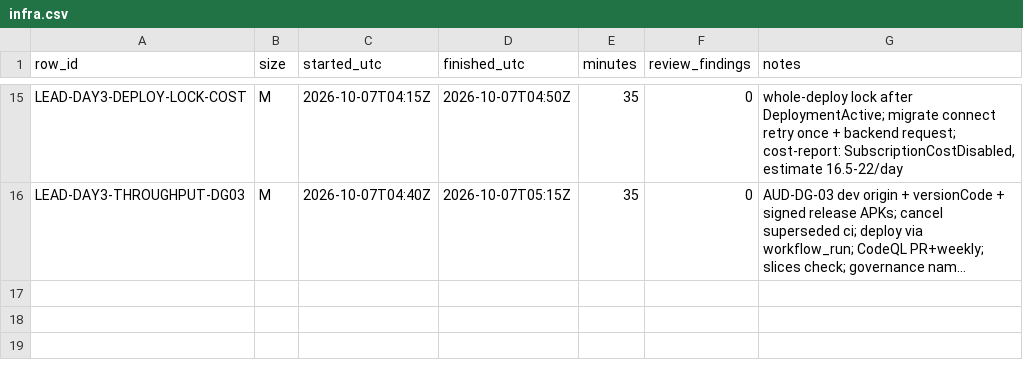
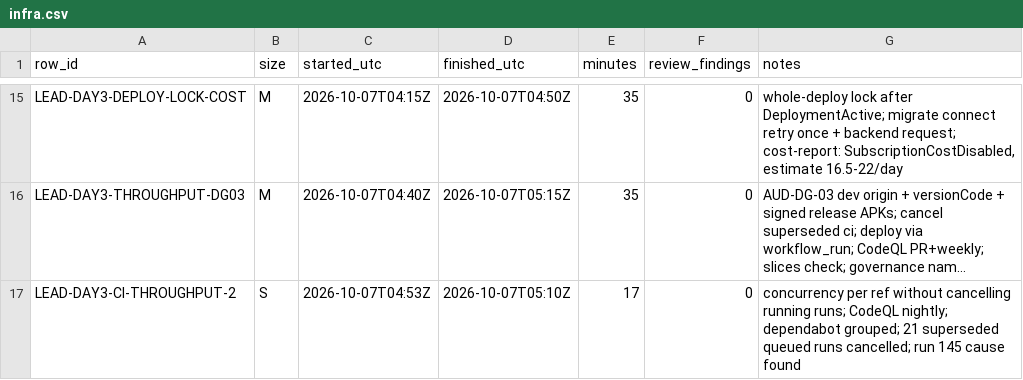
Before and after one commit to asefameerador96-ctrl/Aron-Pro-Max, a CSV file: docs/status/infra.csv, drawn as a sheet; only a part is shown, gaps mark what is left out; long unchanged cells end in …; the diff names each change by its address in the sheet, - before the commit and + after, or states it on an @@ line.

```diff
--- a/docs/status/infra.csv
+++ b/docs/status/infra.csv
+row 17: LEAD-DAY3-CI-THROUGHPUT-2 | S | 2026-10-07T04:53Z | 2026-10-07T05:10Z | 17 | 0 | concurrency per ref without cancelling running runs; CodeQL nightly; dependabot grouped; 21 superseded queued runs cancelled; run 145 cause found
```
Also changed, not shown: 1 other file.
